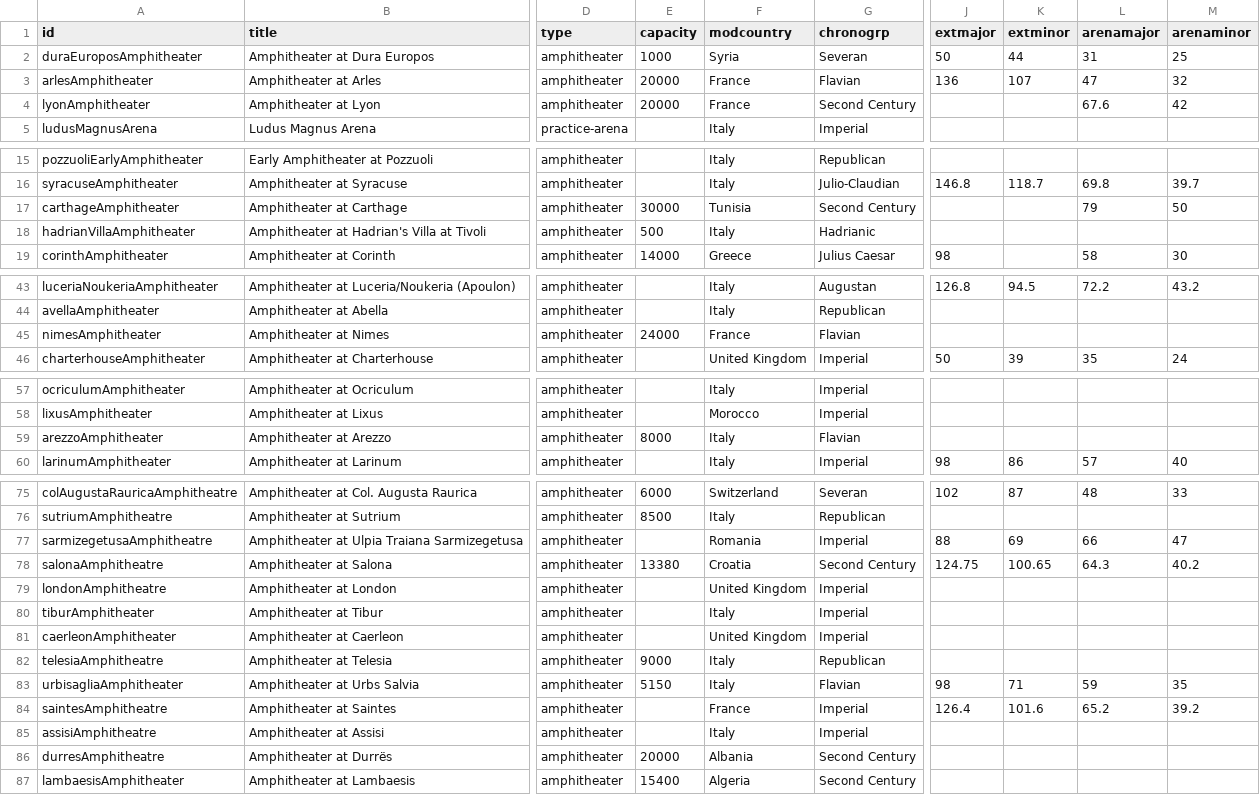
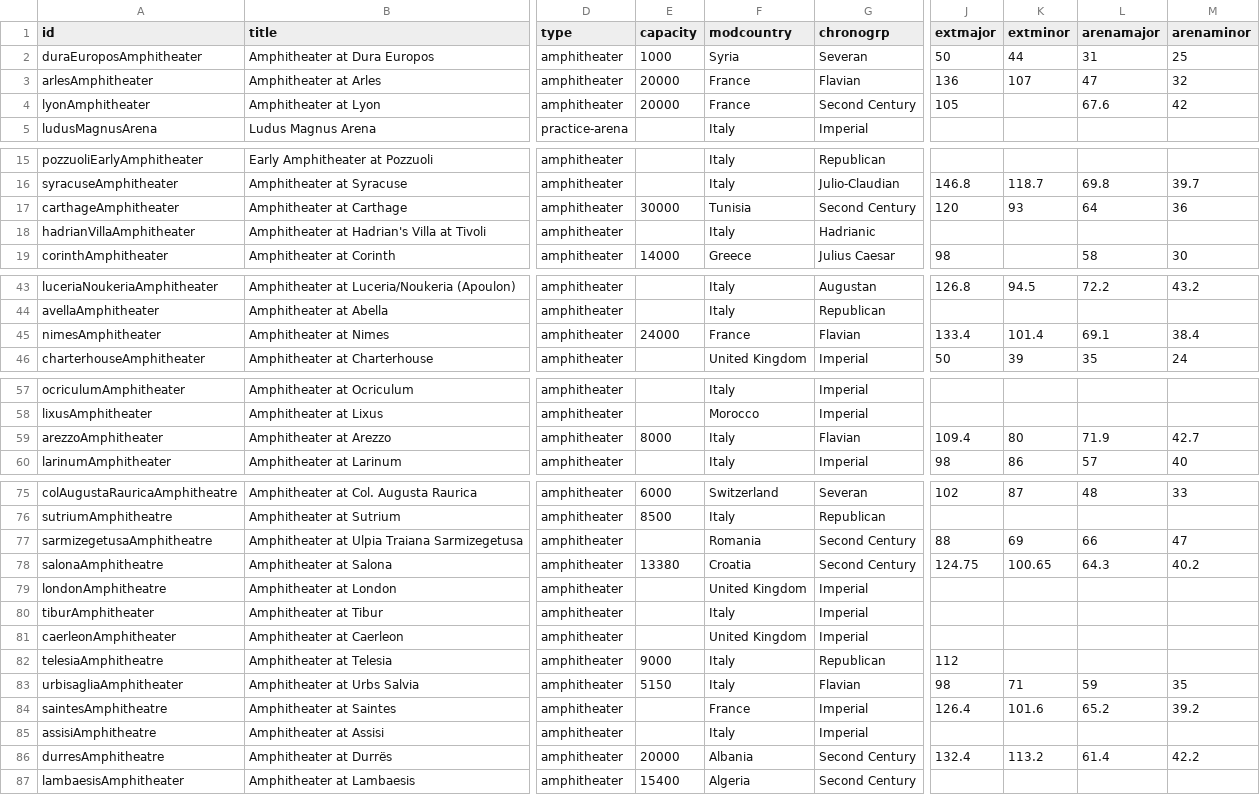
Before and after one commit to sfsheath/roman-amphitheaters, a CSV file: roman-amphitheaters.csv, drawn as a sheet; only a part is shown, gaps mark what is left out; the diff names each change by its address in the sheet, - before the commit and + after, or states it on an @@ line.

```diff
--- a/roman-amphitheaters.csv
+++ b/roman-amphitheaters.csv
-J4 (extmajor): (empty)
+J4 (extmajor): 105
-J17 (extmajor): (empty)
+J17 (extmajor): 120
-K17 (extminor): (empty)
+K17 (extminor): 93
-L17 (arenamajor): 79
+L17 (arenamajor): 64
-M17 (arenaminor): 50
+M17 (arenaminor): 36
-E18 (capacity): 500
+E18 (capacity): (empty)
-J45 (extmajor): (empty)
+J45 (extmajor): 133.4
-K45 (extminor): (empty)
+K45 (extminor): 101.4
-L45 (arenamajor): (empty)
+L45 (arenamajor): 69.1
-M45 (arenaminor): (empty)
+M45 (arenaminor): 38.4
-J59 (extmajor): (empty)
+J59 (extmajor): 109.4
-K59 (extminor): (empty)
+K59 (extminor): 80
-L59 (arenamajor): (empty)
+L59 (arenamajor): 71.9
-M59 (arenaminor): (empty)
+M59 (arenaminor): 42.7
-G77 (chronogrp): Imperial
+G77 (chronogrp): Second Century
-J82 (extmajor): (empty)
+J82 (extmajor): 112
-J86 (extmajor): (empty)
+J86 (extmajor): 132.4
-K86 (extminor): (empty)
+K86 (extminor): 113.2
-L86 (arenamajor): (empty)
+L86 (arenamajor): 61.4
-M86 (arenaminor): (empty)
+M86 (arenaminor): 42.2
```
Also changed, not shown: 1 other file.
